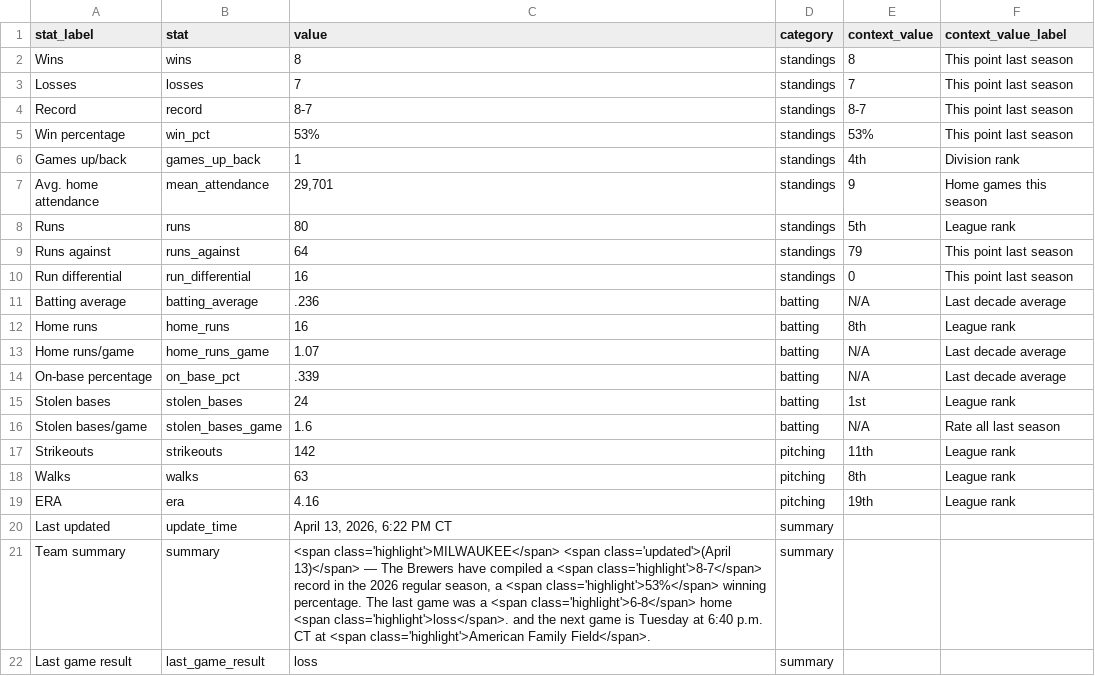
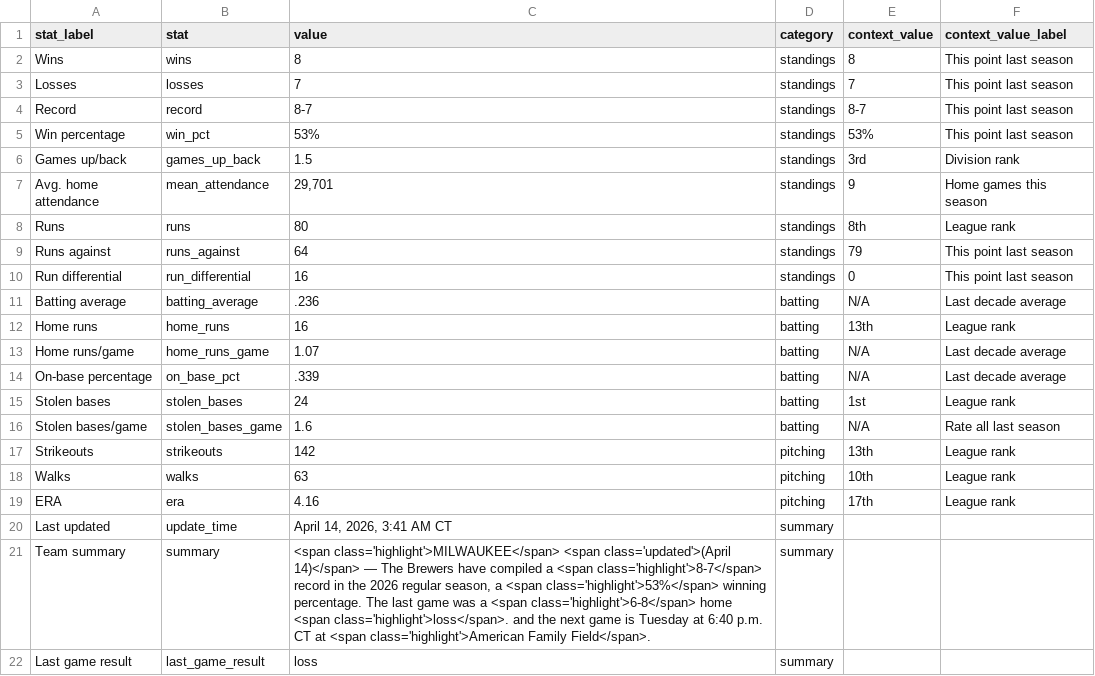
Before and after one commit to twallac10/mkebrewers-bot, a CSV file: data/standings/season_summary_latest.csv, drawn as a sheet.

```diff
--- a/data/standings/season_summary_latest.csv
+++ b/data/standings/season_summary_latest.csv
@@ -5,5 +5,5 @@ Record,record,8-7,standings,8-7,This point last season
 Win percentage,win_pct,53%,standings,53%,This point last season
-Games up/back,games_up_back,1,standings,4th,Division rank
+Games up/back,games_up_back,1.5,standings,3rd,Division rank
 Avg. home attendance,mean_attendance,"29,701",standings,9,Home games this season
-Runs,runs,80,standings,5th,League rank
+Runs,runs,80,standings,8th,League rank
 Runs against,runs_against,64,standings,79,This point last season
@@ -11,3 +11,3 @@ Run differential,run_differential,16,standings,0,This point last season
 Batting average,batting_average,.236,batting,N/A,Last decade average
-Home runs,home_runs,16,batting,8th,League rank
+Home runs,home_runs,16,batting,13th,League rank
 Home runs/game,home_runs_game,1.07,batting,N/A,Last decade average
@@ -16,7 +16,7 @@ Stolen bases,stolen_bases,24,batting,1st,League rank
 Stolen bases/game,stolen_bases_game,1.6,batting,N/A,Rate all last season
-Strikeouts,strikeouts,142,pitching,11th,League rank
-Walks,walks,63,pitching,8th,League rank
-ERA,era,4.16,pitching,19th,League rank
-Last updated,update_time,"April 13, 2026, 6:22 PM CT",summary,,
-Team summary,summary,"<span class='highlight'>MILWAUKEE</span> <span class='updated'>(April 13)</span> — The Brewers have compiled a <span class='highlight'>8-7</span> record in the 2026 regular season, a <span class='highlight'>53%</span> winning percentage.  The last game was a <span class='highlight'>6-8</span> home <span class='highlight'>loss</span>. and the next game is Tuesday at 6:40 p.m. CT at <span class='highlight'>American Family Field</span>.",summary,,
+Strikeouts,strikeouts,142,pitching,13th,League rank
+Walks,walks,63,pitching,10th,League rank
+ERA,era,4.16,pitching,17th,League rank
+Last updated,update_time,"April 14, 2026, 3:41 AM CT",summary,,
+Team summary,summary,"<span class='highlight'>MILWAUKEE</span> <span class='updated'>(April 14)</span> — The Brewers have compiled a <span class='highlight'>8-7</span> record in the 2026 regular season, a <span class='highlight'>53%</span> winning percentage.  The last game was a <span class='highlight'>6-8</span> home <span class='highlight'>loss</span>. and the next game is Tuesday at 6:40 p.m. CT at <span class='highlight'>American Family Field</span>.",summary,,
 Last game result,last_game_result,loss,summary,,
```
Also changed, not shown: data/batting/brewers_xwoba_current.csv, data/pitching/brewers_pitching_totals_current.csv, 26 other files.
